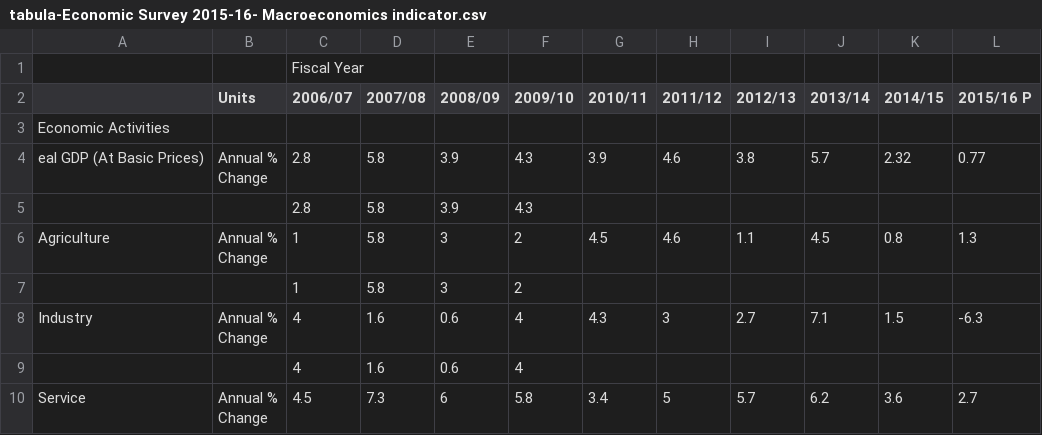
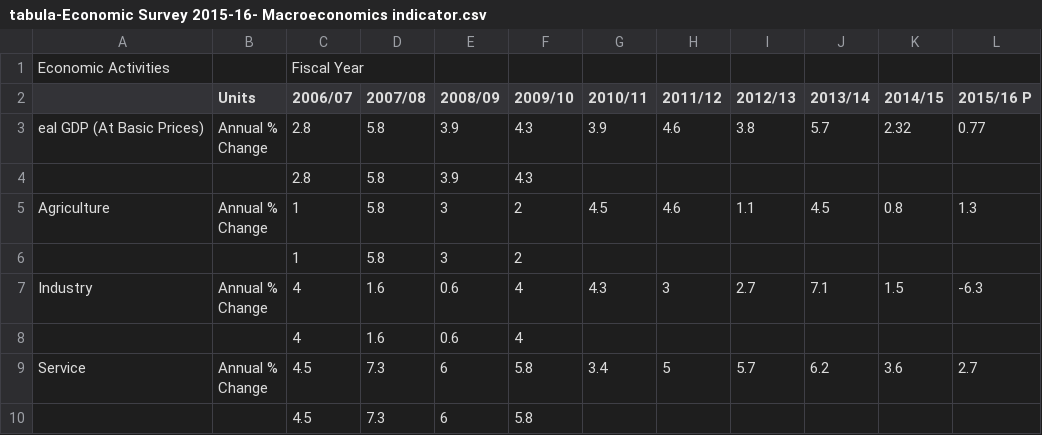
Before and after one commit to okfnepal/opendatahackathon, a CSV file: spending-data/tabula-Economic Survey 2015-16- Macroeconomics indicator.csv, drawn as a sheet; only a part is shown; the shorter side is filled out with more unchanged rows.

Commit message:
Update tabula-Economic Survey 2015-16- Macroeconomics indicator.csv

```diff
--- a/spending-data/tabula-Economic Survey 2015-16- Macroeconomics indicator.csv
+++ b/spending-data/tabula-Economic Survey 2015-16- Macroeconomics indicator.csv
@@ -1,4 +1,3 @@
-,,Fiscal Year,,,,,,,,,
+Economic Activities,,Fiscal Year,,,,,,,,,
 ,Units,2006/07,2007/08,2008/09,2009/10,2010/11,2011/12,2012/13,2013/14,2014/15,2015/16 P
-Economic Activities,,,,,,,,,,,
 eal GDP (At Basic Prices),"Annual %
```
